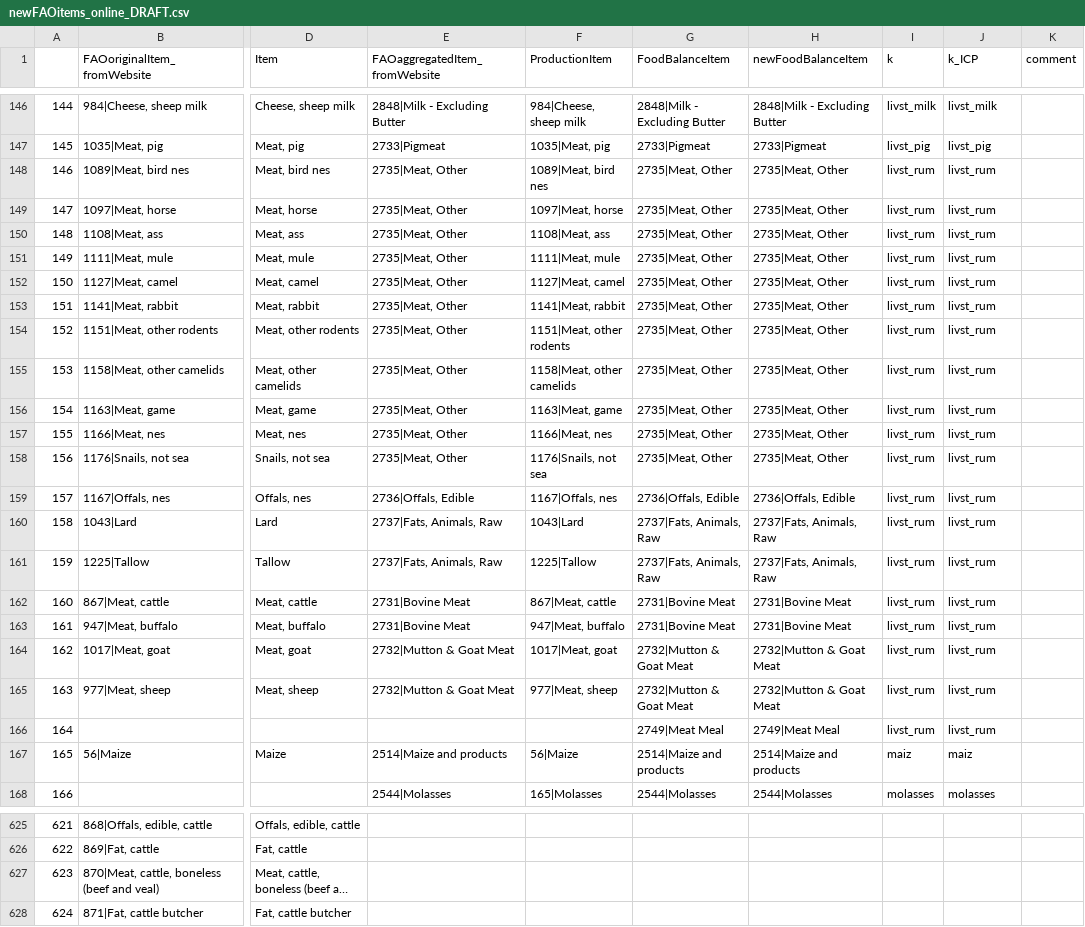
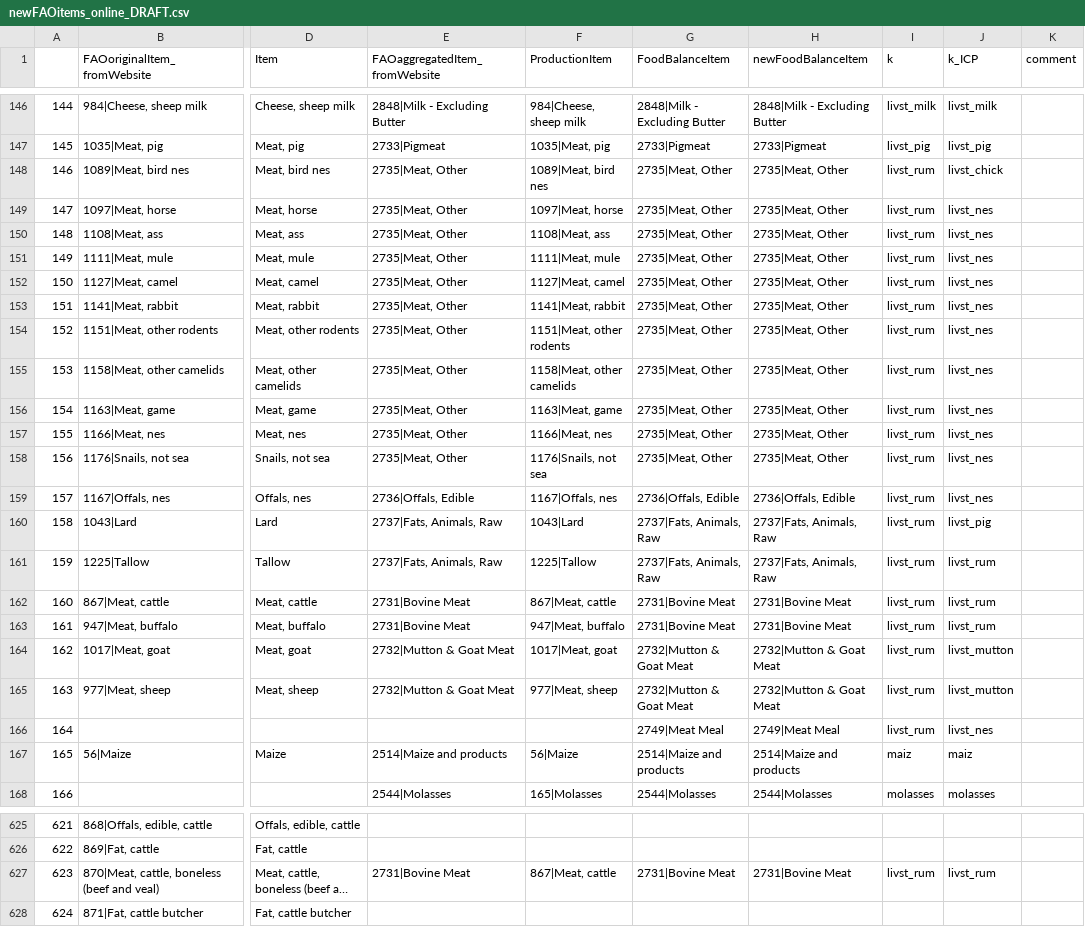
Before and after one commit to caviddhen/MarkupsChen, a CSV file: inst/extdata/newFAOitems_online_DRAFT.csv, drawn as a sheet; only a part is shown, gaps mark what is left out; long unchanged cells end in …; the diff covers the shown part only; the diff names each change by its address in the sheet, - before the commit and + after, or states it on an @@ line.

```diff
--- a/inst/extdata/newFAOitems_online_DRAFT.csv
+++ b/inst/extdata/newFAOitems_online_DRAFT.csv
-J148 (k_ICP): livst_rum
+J148 (k_ICP): livst_chick
-J149:J159 (k_ICP): livst_rum
+J149:J159 (k_ICP): livst_nes
-J160 (k_ICP): livst_rum
+J160 (k_ICP): livst_pig
-J164:J165 (k_ICP): livst_rum
+J164:J165 (k_ICP): livst_mutton
-J166 (k_ICP): livst_rum
+J166 (k_ICP): livst_nes
-E627 (FAOaggregatedItem_fromWebsite): (empty)
+E627 (FAOaggregatedItem_fromWebsite): 2731|Bovine Meat
-F627 (ProductionItem): (empty)
+F627 (ProductionItem): 867|Meat, cattle
-G627 (FoodBalanceItem): (empty)
+G627 (FoodBalanceItem): 2731|Bovine Meat
-H627 (newFoodBalanceItem): (empty)
+H627 (newFoodBalanceItem): 2731|Bovine Meat
-I627 (k): (empty)
+I627 (k): livst_rum
-J627 (k_ICP): (empty)
+J627 (k_ICP): livst_rum
```
Also changed, not shown: 32 added rows and 4 edited cells elsewhere in this file, inst/extdata/MappingKBH.csv, inst/extdata/mapMAgPIELEM.csv, 15 other files.
